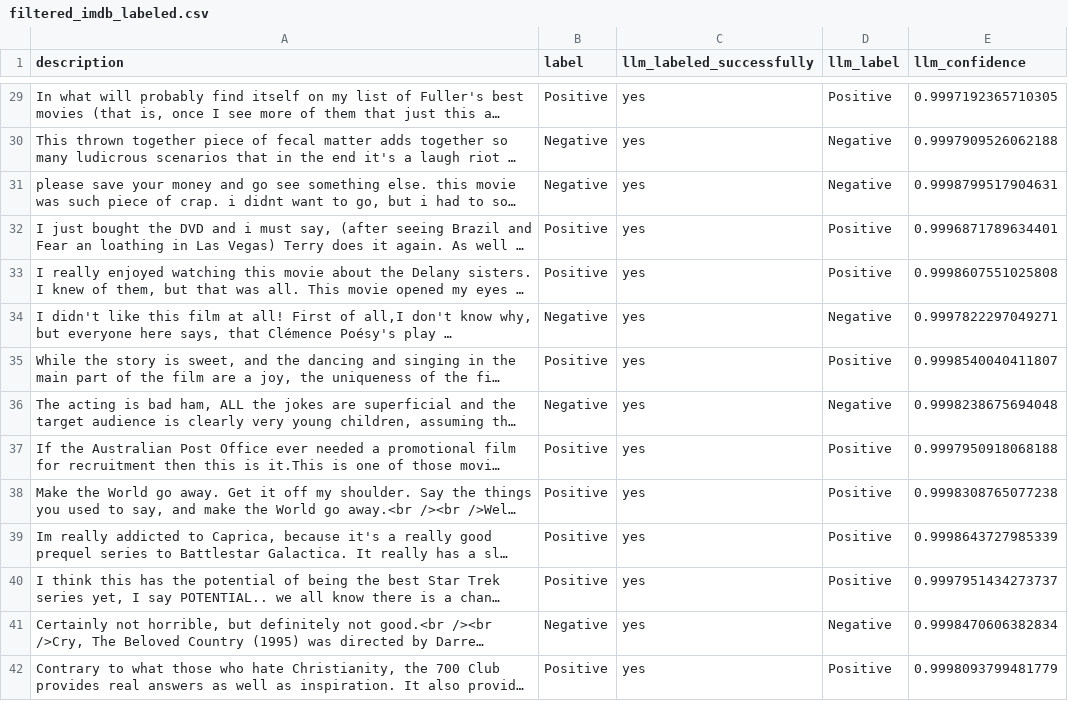
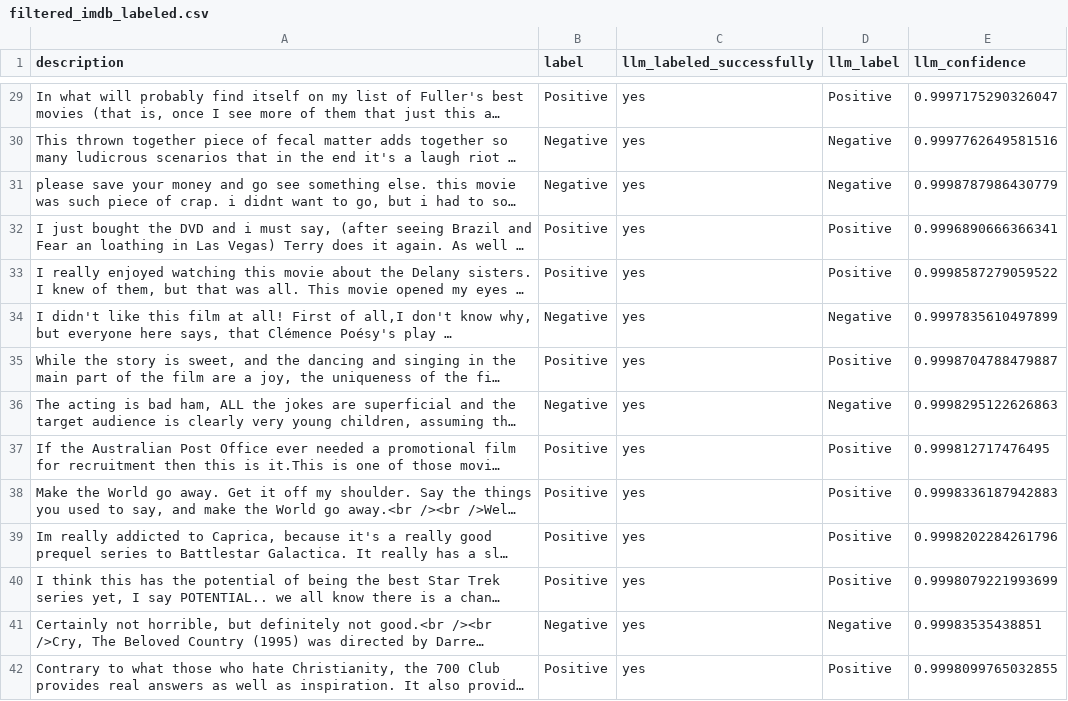
Before and after one commit to refuel-ai/autolabel, a CSV file: examples/filtered_imdb_labeled.csv, drawn as a sheet; only a part is shown, gaps mark what is left out; long unchanged cells end in …; the diff covers the shown part only; the diff names each change by its address in the sheet, - before the commit and + after, or states it on an @@ line.

Commit message:
Enabling API calls where confidence isn't available

```diff
--- a/examples/filtered_imdb_labeled.csv
+++ b/examples/filtered_imdb_labeled.csv
-E29 (llm_confidence): 0.9997192365710305
+E29 (llm_confidence): 0.9997175290326047
-E30 (llm_confidence): 0.9997909526062188
+E30 (llm_confidence): 0.9997762649581516
-E31 (llm_confidence): 0.9998799517904631
+E31 (llm_confidence): 0.9998787986430779
-E32 (llm_confidence): 0.9996871789634401
+E32 (llm_confidence): 0.9996890666366341
-E33 (llm_confidence): 0.9998607551025808
+E33 (llm_confidence): 0.9998587279059522
-E34 (llm_confidence): 0.9997822297049271
+E34 (llm_confidence): 0.9997835610497899
-E35 (llm_confidence): 0.9998540040411807
+E35 (llm_confidence): 0.9998704788479887
-E36 (llm_confidence): 0.9998238675694048
+E36 (llm_confidence): 0.9998295122626863
-E37 (llm_confidence): 0.9997950918068188
+E37 (llm_confidence): 0.999812717476495
-E38 (llm_confidence): 0.9998308765077238
+E38 (llm_confidence): 0.9998336187942883
-E39 (llm_confidence): 0.9998643727985339
+E39 (llm_confidence): 0.9998202284261796
-E40 (llm_confidence): 0.9997951434273737
+E40 (llm_confidence): 0.9998079221993699
-E41 (llm_confidence): 0.9998470606382834
+E41 (llm_confidence): 0.99983535438851
-E42 (llm_confidence): 0.9998093799481779
+E42 (llm_confidence): 0.9998099765032855
```
Also changed, not shown: 86 edited cells elsewhere in this file, 9 other files.
